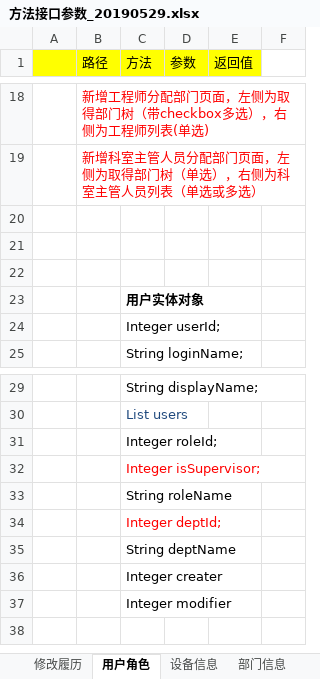
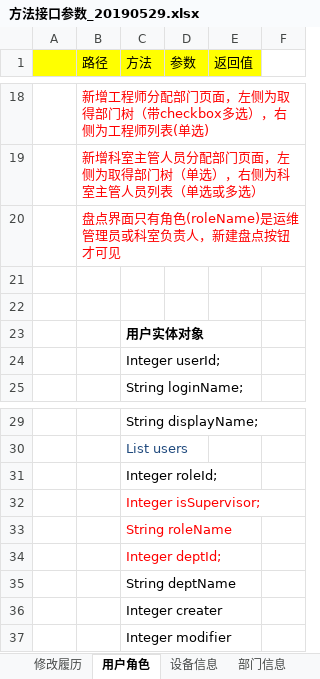
Before and after one commit to haoxinyue/armarium, an Excel workbook: doc/方法接口参数_20190529.xlsx, sheet 用户角色, drawn as a sheet; only a part is shown, gaps mark what is left out; values as stored, in another font and other column widths than the file's, no borders; the diff names each change by its address in the sheet, - before the commit and + after, or states it on an @@ line.

```diff
--- a/doc/方法接口参数_20190529.xlsx (sheet 用户角色)
+++ b/doc/方法接口参数_20190529.xlsx (sheet 用户角色)
-B20 (路径): (empty)
+B20 (路径): 盘点界面只有角色(roleName)是运维管理员或科室负责人，新建盘点按钮才可见
-C33 text colour: black
+C33 text colour: #FF0000
```
Also changed, not shown: 2 other files.
